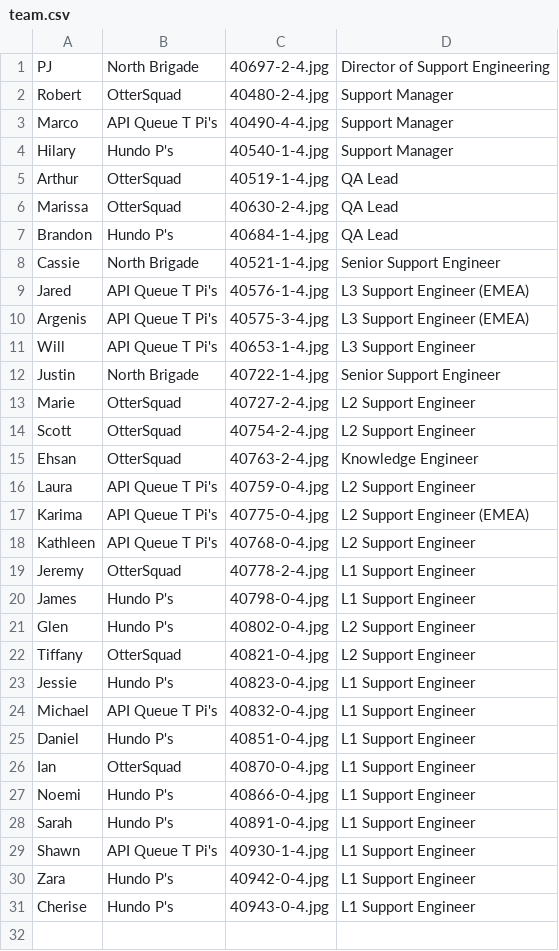
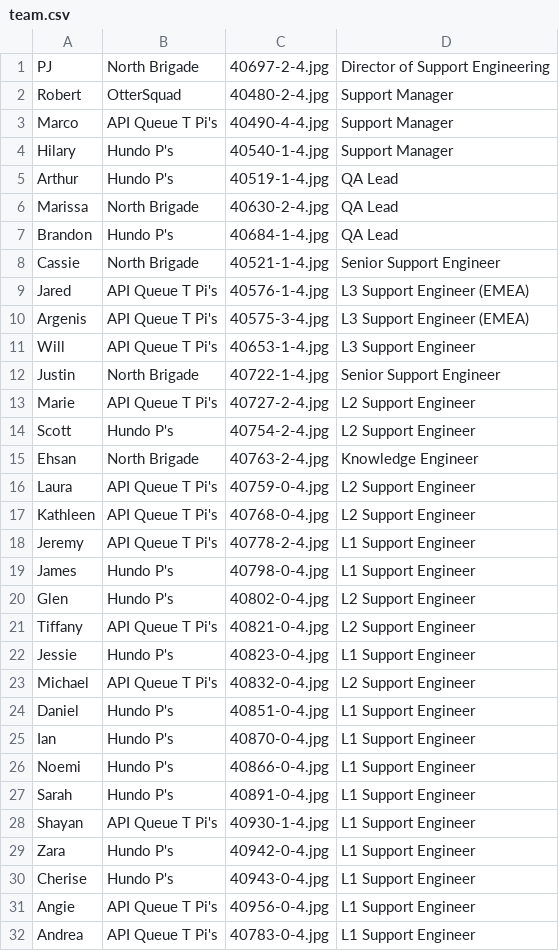
Before and after one commit to tiffanyqi/mp-onboarding, a CSV file: onboarding/static/onboarding/csv/team.csv, drawn as a sheet.

Commit message:
add peeps to team and change ottersquad :(

```diff
--- a/onboarding/static/onboarding/csv/team.csv
+++ b/onboarding/static/onboarding/csv/team.csv
@@ -4,4 +4,4 @@ Marco, API Queue T Pi's, 40490-4-4.jpg, Support Manager
 Hilary, Hundo P's, 40540-1-4.jpg, Support Manager
-Arthur, OtterSquad, 40519-1-4.jpg, QA Lead
-Marissa, OtterSquad, 40630-2-4.jpg, QA Lead
+Arthur, Hundo P's, 40519-1-4.jpg, QA Lead
+Marissa, North Brigade, 40630-2-4.jpg, QA Lead
 Brandon, Hundo P's, 40684-1-4.jpg, QA Lead
@@ -12,20 +12,21 @@ Will, API Queue T Pi's, 40653-1-4.jpg, L3 Support Engineer
 Justin, North Brigade, 40722-1-4.jpg, Senior Support Engineer
-Marie, OtterSquad, 40727-2-4.jpg, L2 Support Engineer
-Scott, OtterSquad, 40754-2-4.jpg, L2 Support Engineer
-Ehsan, OtterSquad, 40763-2-4.jpg, Knowledge Engineer
+Marie, API Queue T Pi's, 40727-2-4.jpg, L2 Support Engineer
+Scott, Hundo P's, 40754-2-4.jpg, L2 Support Engineer
+Ehsan, North Brigade, 40763-2-4.jpg, Knowledge Engineer
 Laura, API Queue T Pi's, 40759-0-4.jpg, L2 Support Engineer
-Karima, API Queue T Pi's, 40775-0-4.jpg, L2 Support Engineer (EMEA)
 Kathleen, API Queue T Pi's, 40768-0-4.jpg, L2 Support Engineer
-Jeremy, OtterSquad, 40778-2-4.jpg, L1 Support Engineer
+Jeremy, API Queue T Pi's, 40778-2-4.jpg, L1 Support Engineer
 James, Hundo P's, 40798-0-4.jpg, L1 Support Engineer
 Glen, Hundo P's, 40802-0-4.jpg, L2 Support Engineer
-Tiffany, OtterSquad, 40821-0-4.jpg, L2 Support Engineer
+Tiffany, API Queue T Pi's, 40821-0-4.jpg, L2 Support Engineer
 Jessie, Hundo P's, 40823-0-4.jpg, L1 Support Engineer
-Michael, API Queue T Pi's, 40832-0-4.jpg, L1 Support Engineer
+Michael, API Queue T Pi's, 40832-0-4.jpg, L2 Support Engineer
 Daniel, Hundo P's, 40851-0-4.jpg, L1 Support Engineer
-Ian, OtterSquad, 40870-0-4.jpg, L1 Support Engineer
+Ian, Hundo P's, 40870-0-4.jpg, L1 Support Engineer
 Noemi, Hundo P's, 40866-0-4.jpg, L1 Support Engineer
 Sarah, Hundo P's, 40891-0-4.jpg, L1 Support Engineer
-Shawn, API Queue T Pi's, 40930-1-4.jpg, L1 Support Engineer
+Shayan, API Queue T Pi's, 40930-1-4.jpg, L1 Support Engineer
 Zara, Hundo P's, 40942-0-4.jpg, L1 Support Engineer
 Cherise, Hundo P's, 40943-0-4.jpg, L1 Support Engineer
+Angie, API Queue T Pi's, 40956-0-4.jpg, L1 Support Engineer
+Andrea, API Queue T Pi's, 40783-0-4.jpg, L1 Support Engineer
```
